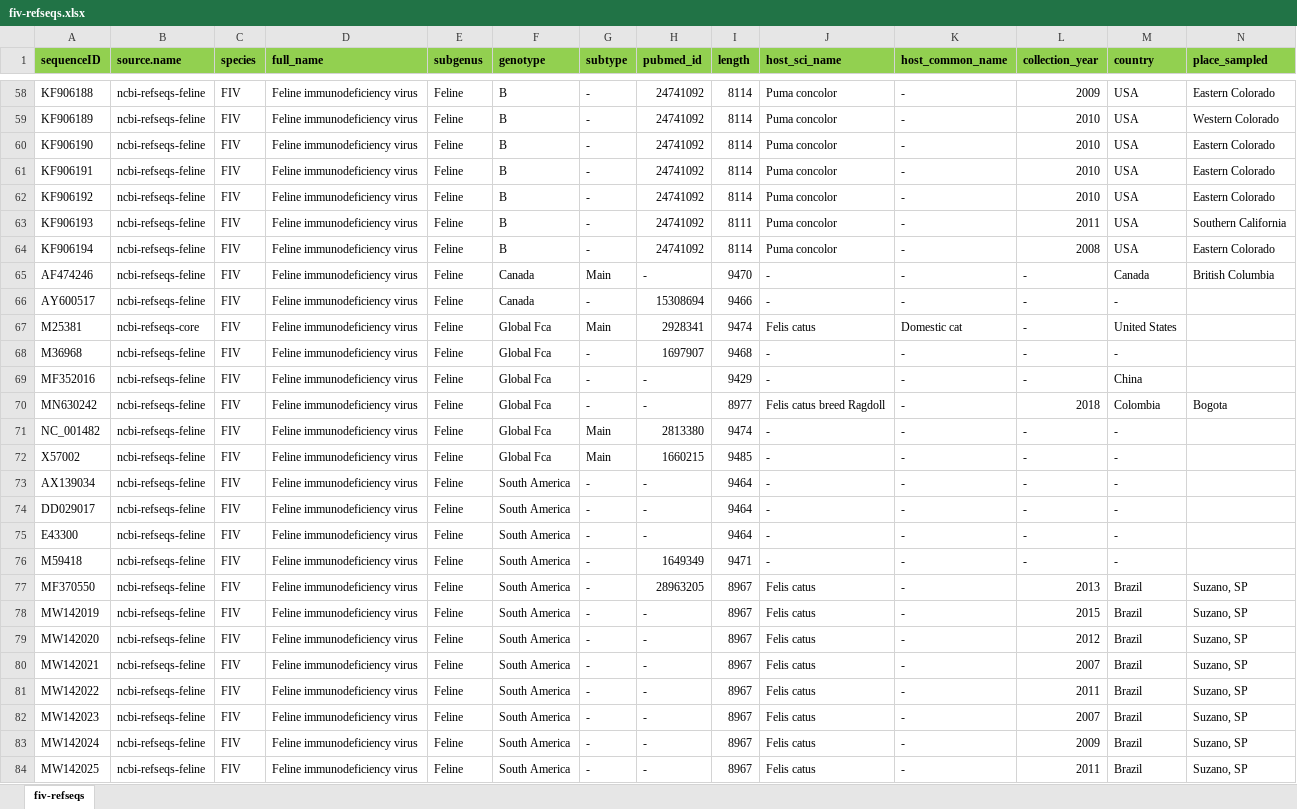
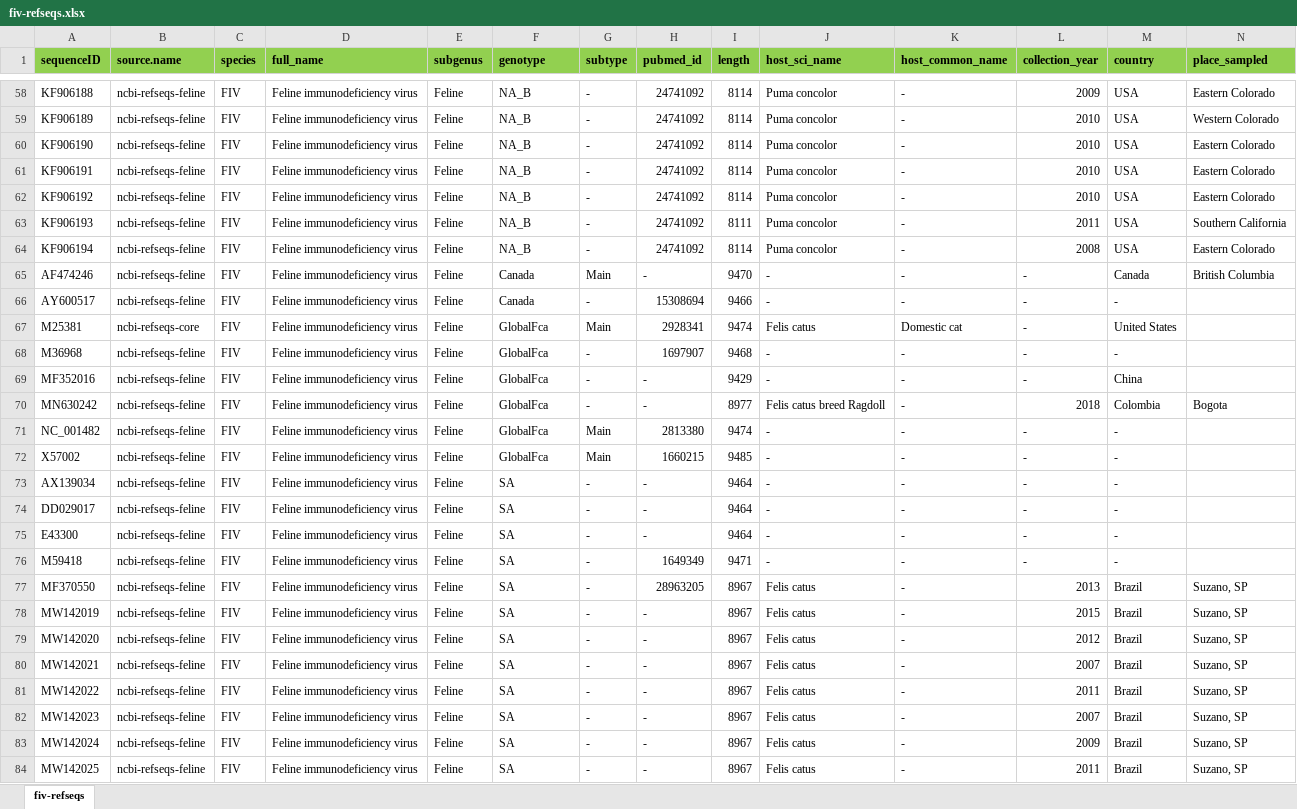
Before and after one commit to giffordlabcvr/Lentivirus-GLUE-FIV, an Excel workbook: tabular/extension/feline/fiv-refseqs.xlsx, sheet fiv-refseqs, drawn as a sheet; only a part is shown, gaps mark what is left out; values as stored, in another font and other column widths than the file's, no borders; the diff covers the shown part only; the diff names each change by its address in the sheet, - before the commit and + after, or states it on an @@ line.

```diff
--- a/tabular/extension/feline/fiv-refseqs.xlsx (sheet fiv-refseqs)
+++ b/tabular/extension/feline/fiv-refseqs.xlsx (sheet fiv-refseqs)
-F58:F64 (genotype): B
+F58:F64 (genotype): NA_B
-F67:F72 (genotype): Global Fca
+F67:F72 (genotype): GlobalFca
-F73:F84 (genotype): South America
+F73:F84 (genotype): SA
```
Also changed, not shown: 80 edited cells elsewhere in this sheet, 5 other files.
